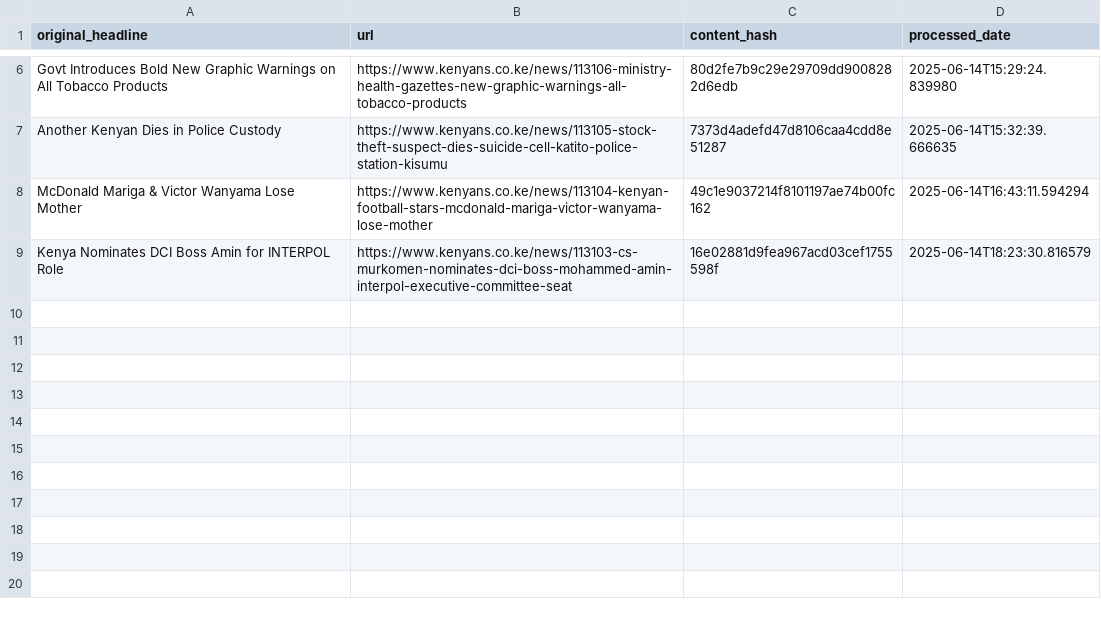
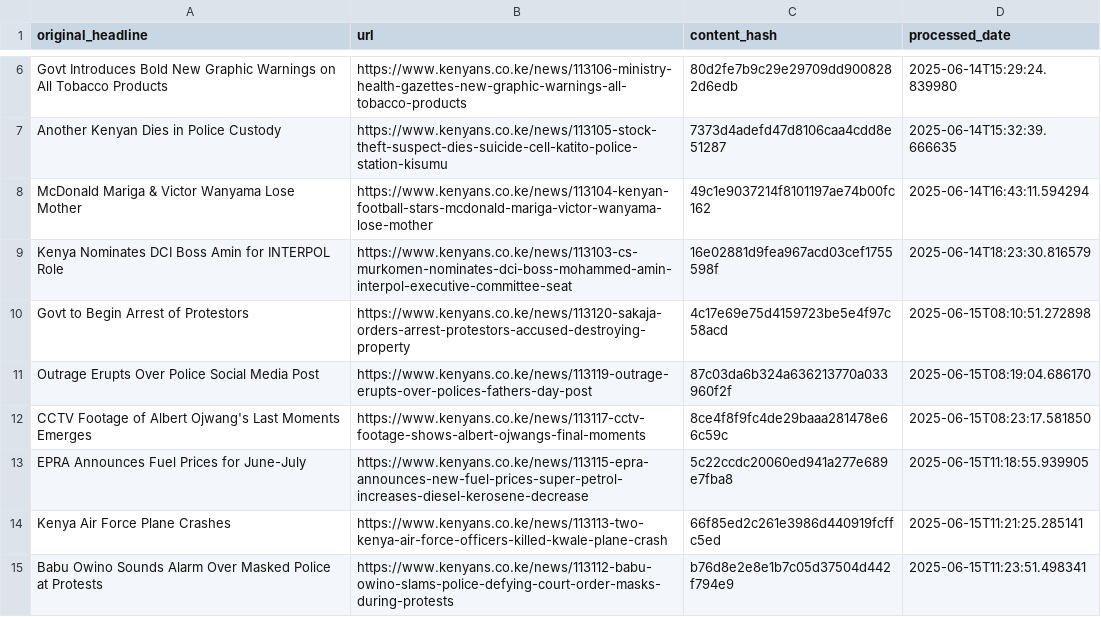
Before and after one commit to colonelkarani/100-Projects-In-Python, a CSV file: 4. News Papi/processed_tracking.csv, drawn as a sheet; only a part is shown, gaps mark what is left out.

```diff
--- a/4. News Papi/processed_tracking.csv
+++ b/4. News Papi/processed_tracking.csv
@@ -9 +9,7 @@ McDonald Mariga & Victor Wanyama Lose Mother,https://www.kenyans.co.ke/news/1131
 Kenya Nominates DCI Boss Amin for INTERPOL Role,https://www.kenyans.co.ke/news/113103-cs-murkomen-nominates-dci-boss-mohammed-amin-interpol-executive-committee-seat,16e02881d9fea967acd03cef1755598f,2025-06-14T18:23:30.816579
+Govt to Begin Arrest of Protestors,https://www.kenyans.co.ke/news/113120-sakaja-orders-arrest-protestors-accused-destroying-property,4c17e69e75d4159723be5e4f97c58acd,2025-06-15T08:10:51.272898
+Outrage Erupts Over Police Social Media Post,https://www.kenyans.co.ke/news/113119-outrage-erupts-over-polices-fathers-day-post,87c03da6b324a636213770a033960f2f,2025-06-15T08:19:04.686170
+CCTV Footage of Albert Ojwang's Last Moments Emerges,https://www.kenyans.co.ke/news/113117-cctv-footage-shows-albert-ojwangs-final-moments,8ce4f8f9fc4de29baaa281478e66c59c,2025-06-15T08:23:17.581850
+EPRA Announces Fuel Prices for June-July,https://www.kenyans.co.ke/news/113115-epra-announces-new-fuel-prices-super-petrol-increases-diesel-kerosene-decrease,5c22ccdc20060ed941a277e689e7fba8,2025-06-15T11:18:55.939905
+Kenya Air Force Plane Crashes,https://www.kenyans.co.ke/news/113113-two-kenya-air-force-officers-killed-kwale-plane-crash,66f85ed2c261e3986d440919fcffc5ed,2025-06-15T11:21:25.285141
+Babu Owino Sounds Alarm Over Masked Police at Protests,https://www.kenyans.co.ke/news/113112-babu-owino-slams-police-defying-court-order-masks-during-protests,b76d8e2e8e1b7c05d37504d442f794e9,2025-06-15T11:23:51.498341
```
Also changed, not shown: 4. News Papi/kenyans_news.csv, 25 other files.
